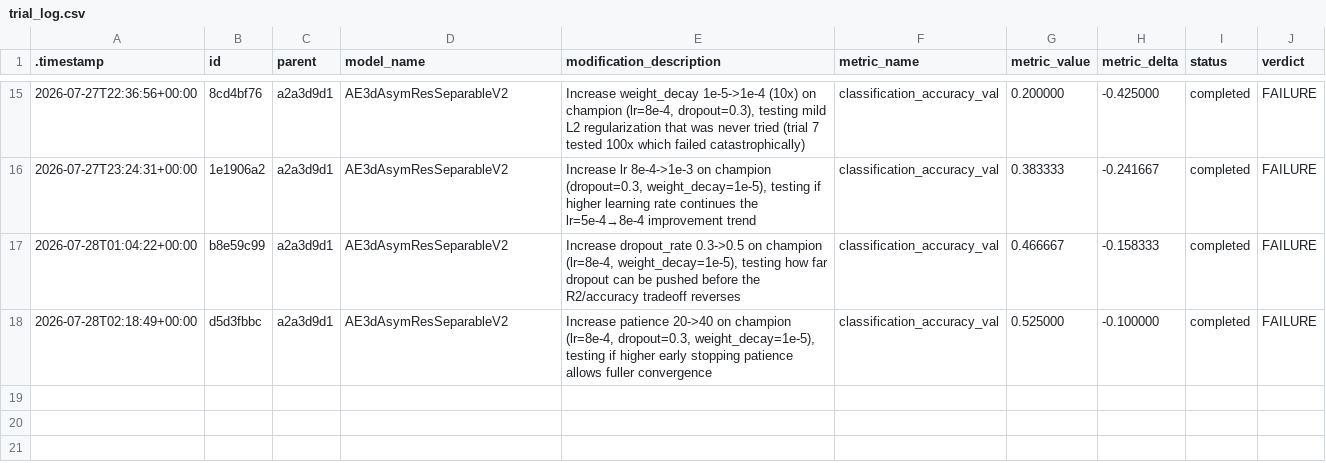
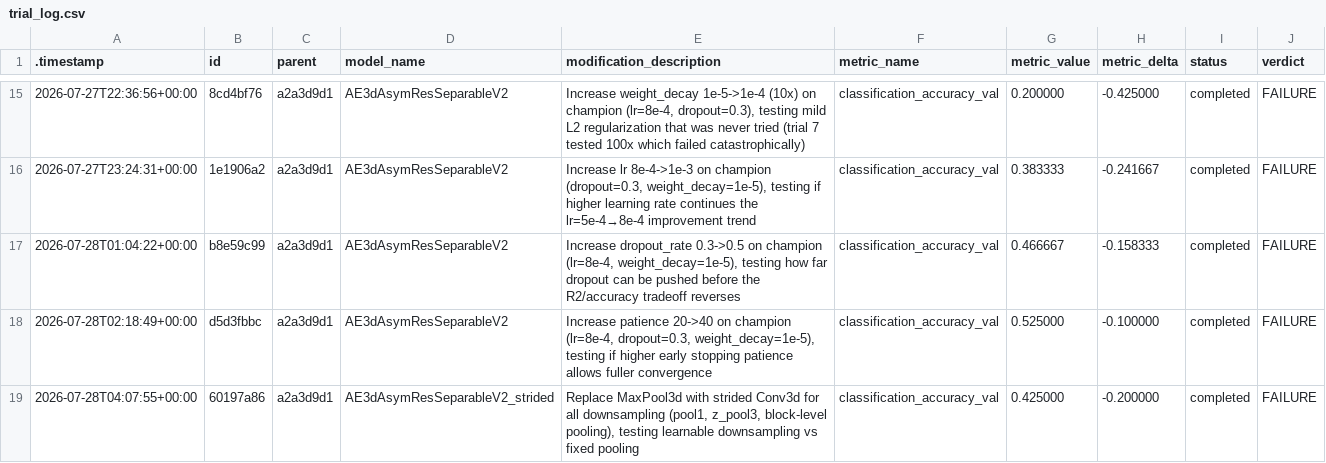
Before and after one commit to Arthur-Peronne/SDSC-IRM, a CSV file: ai_agent/experiments/trial_log.csv, drawn as a sheet; only a part is shown, gaps mark what is left out; the diff names each change by its address in the sheet, - before the commit and + after, or states it on an @@ line.

Commit message:
[trial] 60197a86 FAILURE (0.4250)

```diff
--- a/ai_agent/experiments/trial_log.csv
+++ b/ai_agent/experiments/trial_log.csv
+row 19: 2026-07-28T04:07:55+00:00 | 60197a86 | a2a3d9d1 | AE3dAsymResSeparableV2_strided | Replace MaxPool3d with strided Conv3d for all downsampling (pool1, z_pool3, block-level pooling), testing learnable downsampling vs fixed pooling | classification_accuracy_val | 0.425000 | -0.200000 | completed | FAILURE
```
Also changed, not shown: 4 other files.
